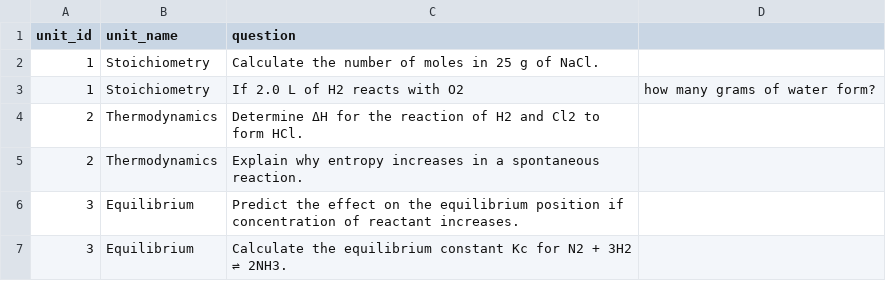
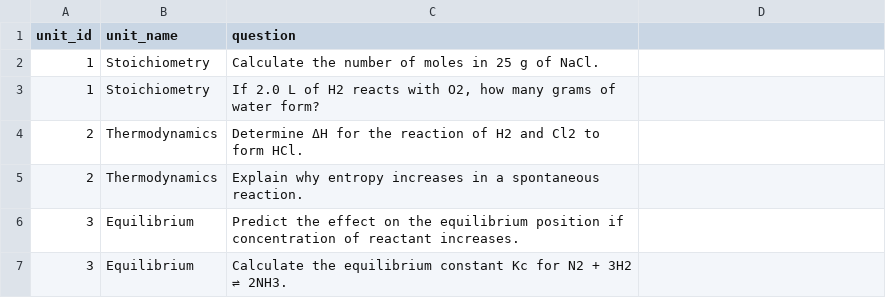
Before and after one commit to himnishbhakt/Hackathon, a CSV file: backend/data/questions.csv, drawn as a sheet; the diff names each change by its address in the sheet, - before the commit and + after, or states it on an @@ line.

```diff
--- a/backend/data/questions.csv
+++ b/backend/data/questions.csv
-C3 (question): If 2.0 L of H2 reacts with O2
+C3 (question): If 2.0 L of H2 reacts with O2, how many grams of water form?
-D3: how many grams of water form?
+D3: (empty)
```
Also changed, not shown: 12 other files.
